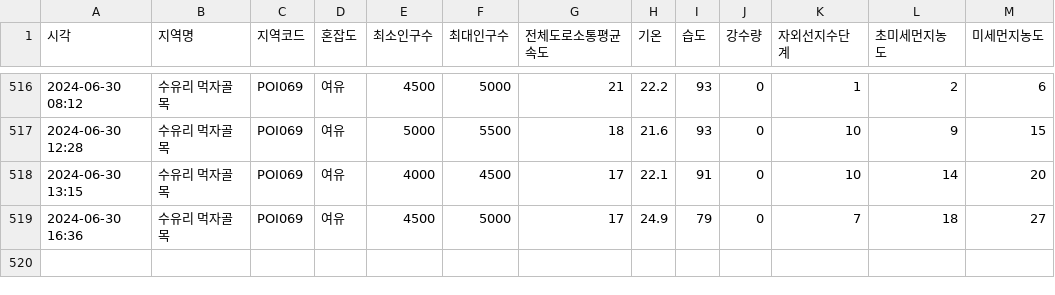
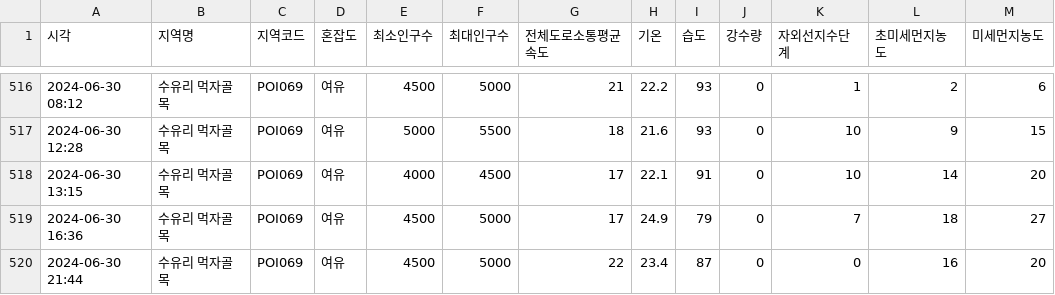
Before and after one commit to Covigator/Covigator-AI, a CSV file: popularity/data/수유리 먹자골목.csv, drawn as a sheet; only a part is shown, gaps mark what is left out.

```diff
--- a/popularity/data/수유리 먹자골목.csv
+++ b/popularity/data/수유리 먹자골목.csv
@@ -519 +519,2 @@
 2024-06-30 16:36,수유리 먹자골목,POI069,여유,4500,5000,17,24.9,79,0,7,18,27
+2024-06-30 21:44,수유리 먹자골목,POI069,여유,4500,5000,22,23.4,87,0,0,16,20
```
Also changed, not shown: popularity/data/덕수궁길·정동길.csv, popularity/data/쌍문동 맛집거리.csv, 12 other files.
